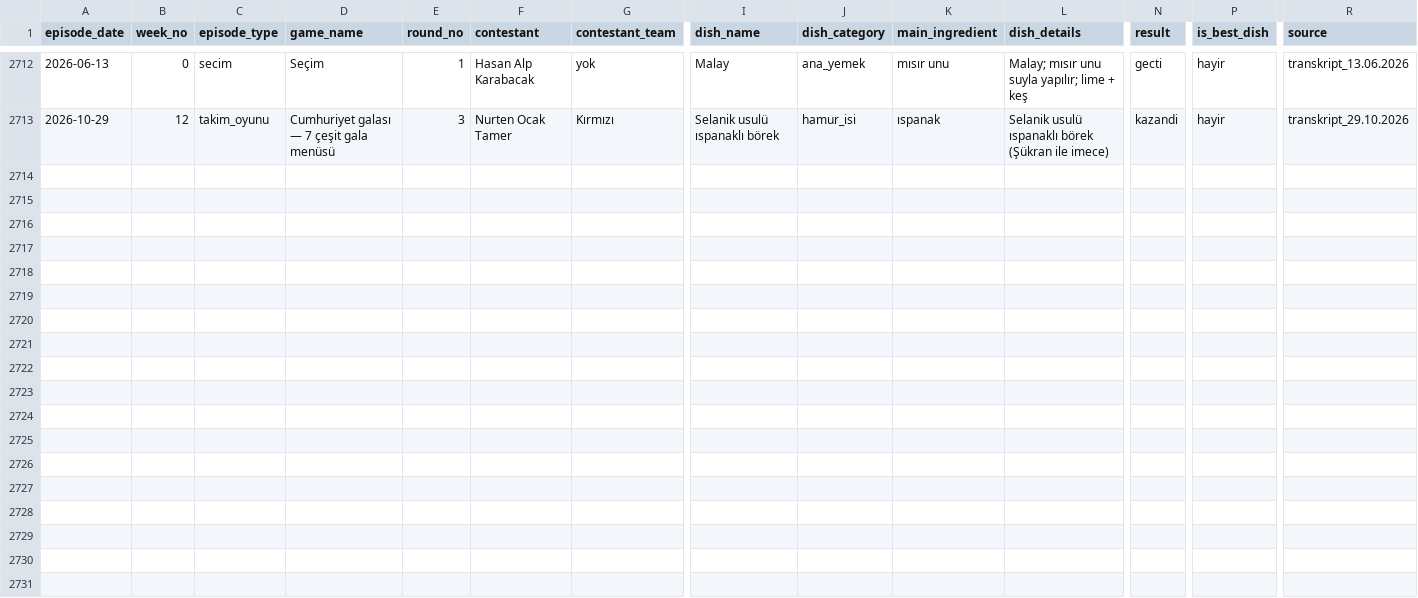
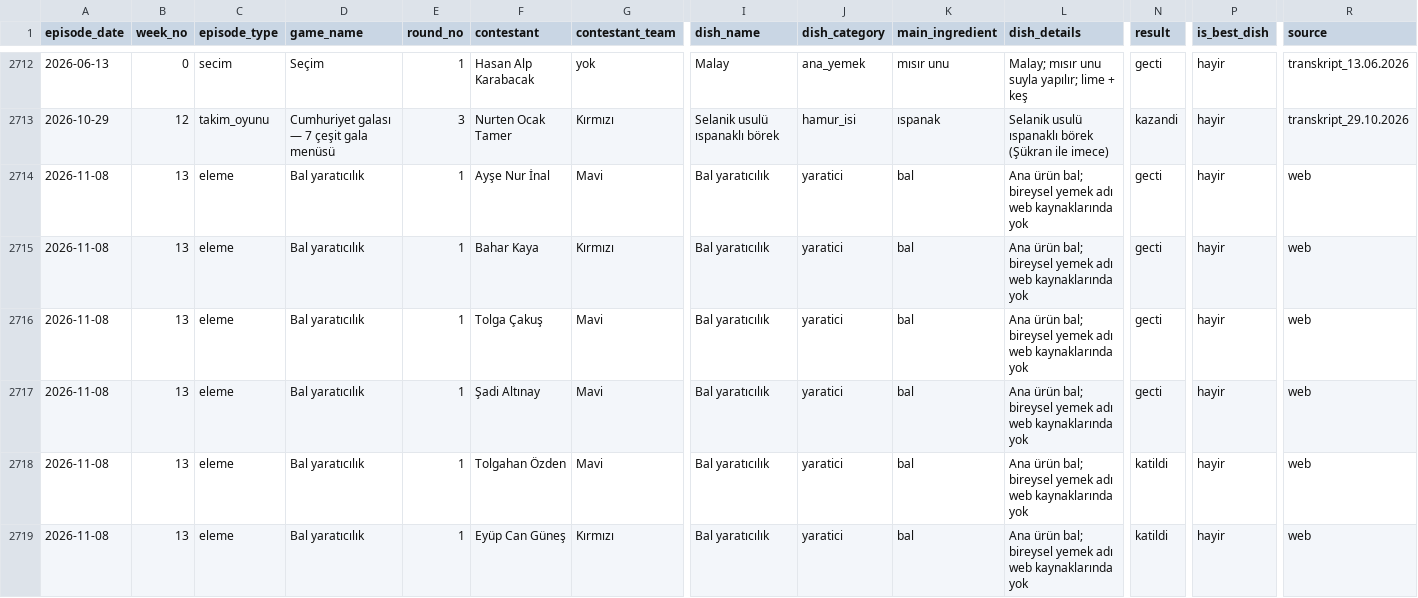
Before and after one commit to mindsyourai/masterchefturkiye, a CSV file: data/dishes.csv, drawn as a sheet; only a part is shown, gaps mark what is left out; rows hold the shown columns only; the diff covers the shown part only; the diff names each change by its address in the sheet, - before the commit and + after, or states it on an @@ line.

```diff
--- a/data/dishes.csv
+++ b/data/dishes.csv
+row 2714: 2026-11-08 | 13 | eleme | Bal yaratıcılık | 1 | Ayşe Nur İnal | Mavi | Bal yaratıcılık | yaratici | bal | Ana ürün bal; bireysel yemek adı web kaynaklarında yok | gecti | hayir | web
+row 2715: 2026-11-08 | 13 | eleme | Bal yaratıcılık | 1 | Bahar Kaya | Kırmızı | Bal yaratıcılık | yaratici | bal | Ana ürün bal; bireysel yemek adı web kaynaklarında yok | gecti | hayir | web
+row 2716: 2026-11-08 | 13 | eleme | Bal yaratıcılık | 1 | Tolga Çakuş | Mavi | Bal yaratıcılık | yaratici | bal | Ana ürün bal; bireysel yemek adı web kaynaklarında yok | gecti | hayir | web
+row 2717: 2026-11-08 | 13 | eleme | Bal yaratıcılık | 1 | Şadi Altınay | Mavi | Bal yaratıcılık | yaratici | bal | Ana ürün bal; bireysel yemek adı web kaynaklarında yok | gecti | hayir | web
+row 2718: 2026-11-08 | 13 | eleme | Bal yaratıcılık | 1 | Tolgahan Özden | Mavi | Bal yaratıcılık | yaratici | bal | Ana ürün bal; bireysel yemek adı web kaynaklarında yok | katildi | hayir | web
+row 2719: 2026-11-08 | 13 | eleme | Bal yaratıcılık | 1 | Eyüp Can Güneş | Kırmızı | Bal yaratıcılık | yaratici | bal | Ana ürün bal; bireysel yemek adı web kaynaklarında yok | katildi | hayir | web
```
Also changed, not shown: 6 added rows elsewhere in this file.
